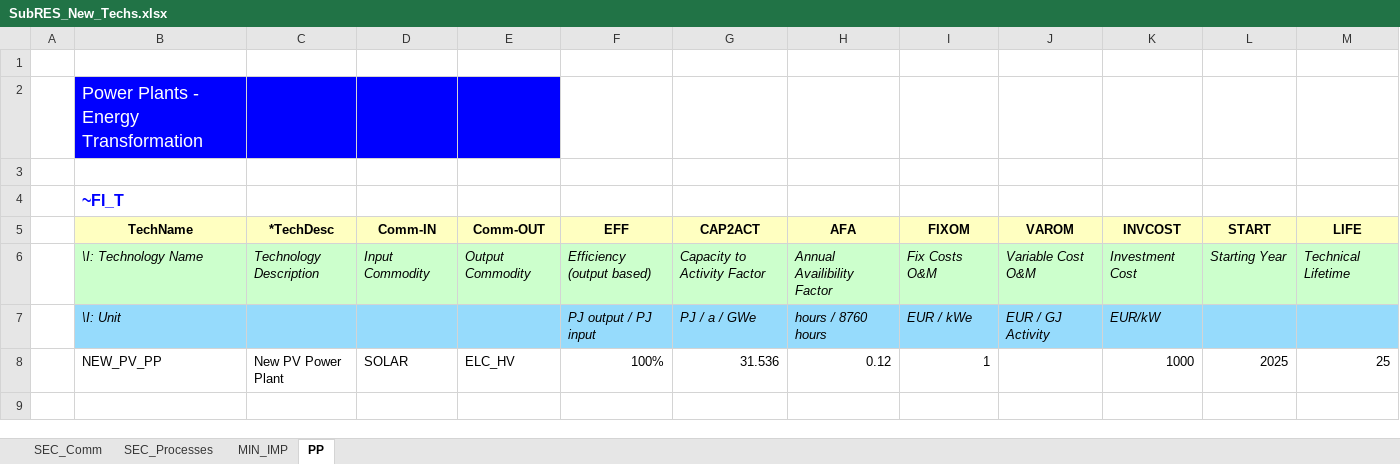
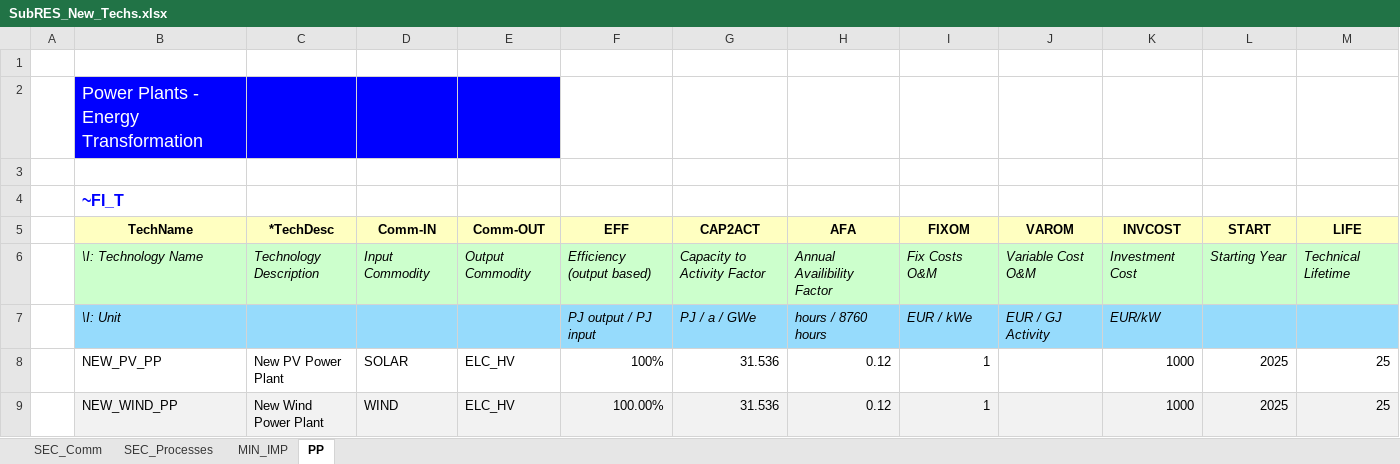
Before and after one commit to jpago/cinnamonroll, an Excel workbook: SubRES_TMPL/SubRES_New_Techs.xlsx, sheet PP, drawn as a sheet; values as stored, in another font and other column widths than the file's, no borders; the diff names each change by its address in the sheet, - before the commit and + after, or states it on an @@ line.

```diff
--- a/SubRES_TMPL/SubRES_New_Techs.xlsx (sheet PP)
+++ b/SubRES_TMPL/SubRES_New_Techs.xlsx (sheet PP)
+row 9:  | NEW_WIND_PP | New Wind Power Plant | WIND | ELC_HV | 100.00% | 31.536 | 0.12 | 1 |  | 1000 | 2025 | 25
```
Also changed, not shown: sheet SEC_Processes, sheet MIN_IMP, sheet SEC_Comm.
